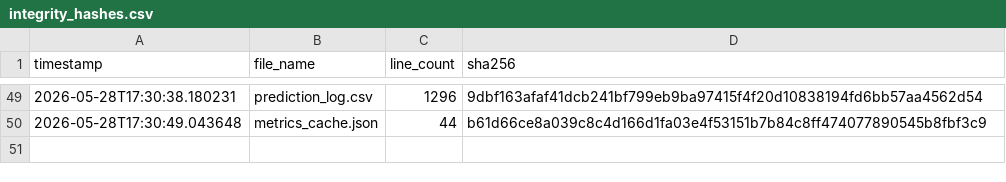
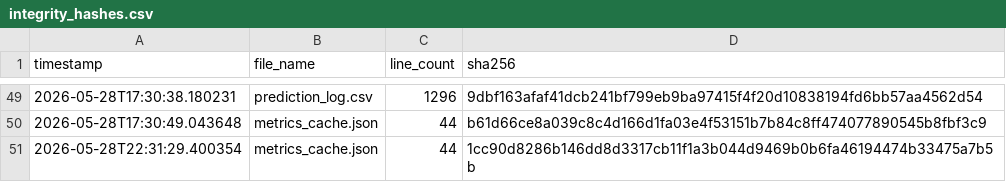
Before and after one commit to armaanmoosani/rbob-fuel-tracker, a CSV file: data/integrity_hashes.csv, drawn as a sheet; only a part is shown, gaps mark what is left out.

```diff
--- a/data/integrity_hashes.csv
+++ b/data/integrity_hashes.csv
@@ -50 +50,2 @@ timestamp,file_name,line_count,sha256
 2026-05-28T17:30:49.043648,metrics_cache.json,44,b61d66ce8a039c8c4d166d1fa03e4f53151b7b84c8ff474077890545b8fbf3c9
+2026-05-28T22:31:29.400354,metrics_cache.json,44,1cc90d8286b146dd8d3317cb11f1a3b044d9469b0b6fa46194474b33475a7b5b
```
